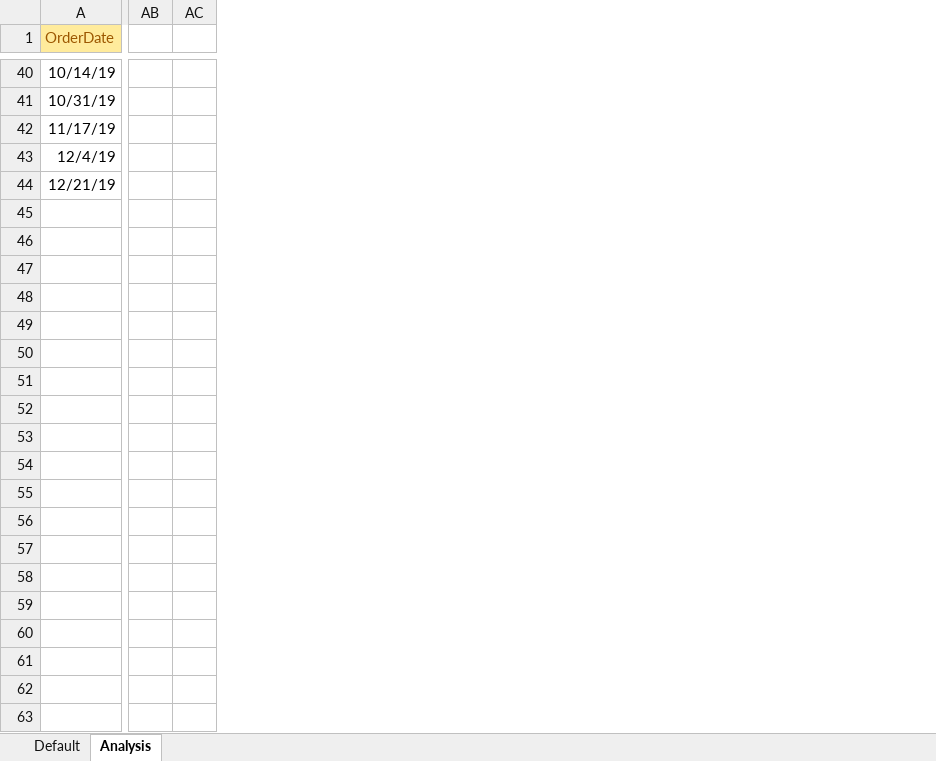
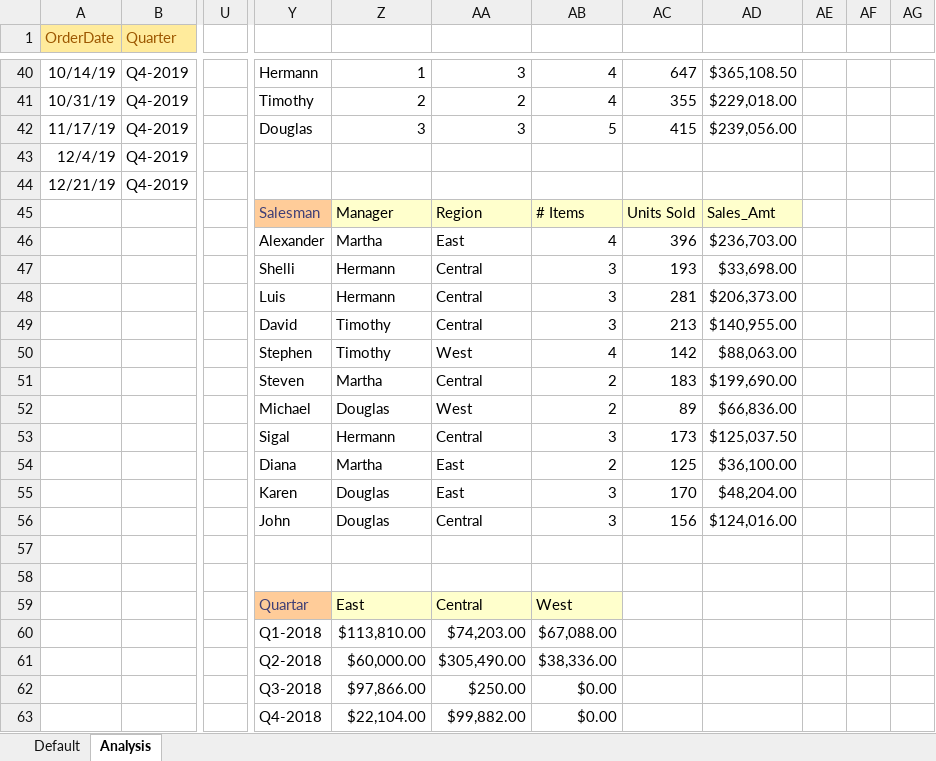
Before and after one commit to AkataGL/CIST2, an Excel workbook: CIST1415/da2_lect2_170123_sales_data.xlsx, sheet Analysis, drawn as a sheet; only a part is shown, gaps mark what is left out; values as stored, in another font and other column widths than the file's, no borders; charts and pictures not drawn; removed rows and columns are numbered as before the commit, all else as after; rows hold the shown columns only; the diff covers the shown part only; the diff names each change by its address in the sheet, - before the commit and + after, or states it on an @@ line.

Commit message:
Update da2_lect2_170123_sales_data.xlsx

```diff
--- a/CIST1415/da2_lect2_170123_sales_data.xlsx (sheet Analysis)
+++ b/CIST1415/da2_lect2_170123_sales_data.xlsx (sheet Analysis)
+column B (Quarter), rows 40-44: all Q4-2019
-column AB, empty
-column AC, empty
+column U, empty
+column Y, rows 40-42: Hermann | Timothy | Douglas
+column Z, rows 40-42: 1 | 2 | 3
+column AA, rows 40-42: 3 | 2 | 3
+column AB, rows 40-42: 4 | 4 | 5
+column AC, rows 40-42: 647 | 355 | 415
+column AD, rows 40-42: $365,108.50 | $229,018.00 | $239,056.00
+column AE, empty
+column AF, empty
+column AG, empty
+row 45:  |  |  | Salesman | Manager | Region | # Items | Units Sold | Sales_Amt
+row 46:  |  |  | Alexander | Martha | East | 4 | 396 | $236,703.00
+row 47:  |  |  | Shelli | Hermann | Central | 3 | 193 | $33,698.00
+row 48:  |  |  | Luis | Hermann | Central | 3 | 281 | $206,373.00
+row 49:  |  |  | David | Timothy | Central | 3 | 213 | $140,955.00
+row 50:  |  |  | Stephen | Timothy | West | 4 | 142 | $88,063.00
+row 51:  |  |  | Steven | Martha | Central | 2 | 183 | $199,690.00
+row 52:  |  |  | Michael | Douglas | West | 2 | 89 | $66,836.00
+row 53:  |  |  | Sigal | Hermann | Central | 3 | 173 | $125,037.50
+row 54:  |  |  | Diana | Martha | East | 2 | 125 | $36,100.00
+row 55:  |  |  | Karen | Douglas | East | 3 | 170 | $48,204.00
+row 56:  |  |  | John | Douglas | Central | 3 | 156 | $124,016.00
+row 57: (empty)
+row 58: (empty)
+row 59:  |  |  | Quartar | East | Central | West
+row 60:  |  |  | Q1-2018 | $113,810.00 | $74,203.00 | $67,088.00
+row 61:  |  |  | Q2-2018 | $60,000.00 | $305,490.00 | $38,336.00
+row 62:  |  |  | Q3-2018 | $97,866.00 | $250.00 | $0.00
+row 63:  |  |  | Q4-2018 | $22,104.00 | $99,882.00 | $0.00
```
Also changed, not shown: 37 added rows, 6 added columns, 8 removed columns, 73 edited cells and cell formats elsewhere in this sheet, formulas that keep their value, charts or pictures.
